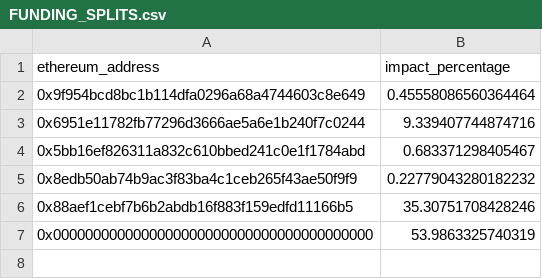
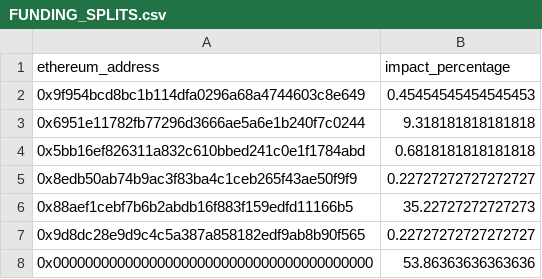
Before and after one commit to elimu-ai/web3-wiki, a CSV file: funding-splits-content/lang-ENG/FUNDING_SPLITS.csv, drawn as a sheet.

```diff
--- a/funding-splits-content/lang-ENG/FUNDING_SPLITS.csv
+++ b/funding-splits-content/lang-ENG/FUNDING_SPLITS.csv
@@ -1,7 +1,8 @@
 ethereum_address,impact_percentage
-0x9f954bcd8bc1b114dfa0296a68a4744603c8e649,0.45558086560364464
-0x6951e11782fb77296d3666ae5a6e1b240f7c0244,9.339407744874716
-0x5bb16ef826311a832c610bbed241c0e1f1784abd,0.683371298405467
-0x8edb50ab74b9ac3f83ba4c1ceb265f43ae50f9f9,0.22779043280182232
-0x88aef1cebf7b6b2abdb16f883f159edfd11166b5,35.30751708428246
-0x0000000000000000000000000000000000000000,53.9863325740319
+0x9f954bcd8bc1b114dfa0296a68a4744603c8e649,0.45454545454545453
+0x6951e11782fb77296d3666ae5a6e1b240f7c0244,9.318181818181818
+0x5bb16ef826311a832c610bbed241c0e1f1784abd,0.6818181818181818
+0x8edb50ab74b9ac3f83ba4c1ceb265f43ae50f9f9,0.22727272727272727
+0x88aef1cebf7b6b2abdb16f883f159edfd11166b5,35.22727272727273
+0x9d8dc28e9d9c4c5a387a858182edf9ab8b90f565,0.22727272727272727
+0x0000000000000000000000000000000000000000,53.86363636363636
```
Also changed, not shown: funding-splits-content/lang-ENG/contributors.csv, funding-splits-content/lang-THA/FUNDING_SPLITS.csv, 1 other file.
